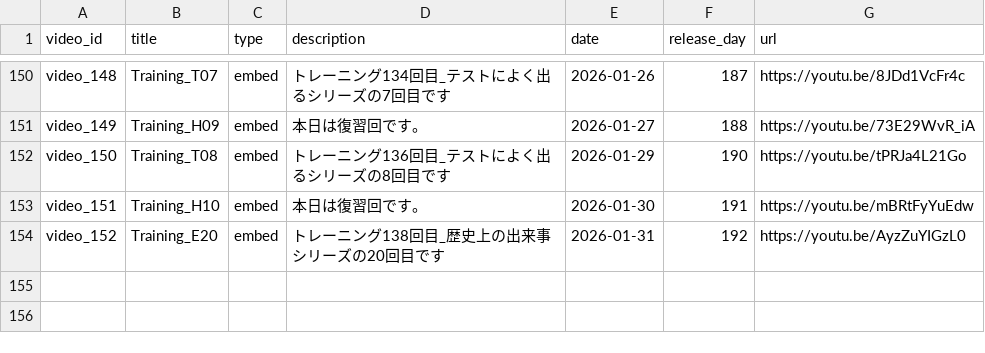
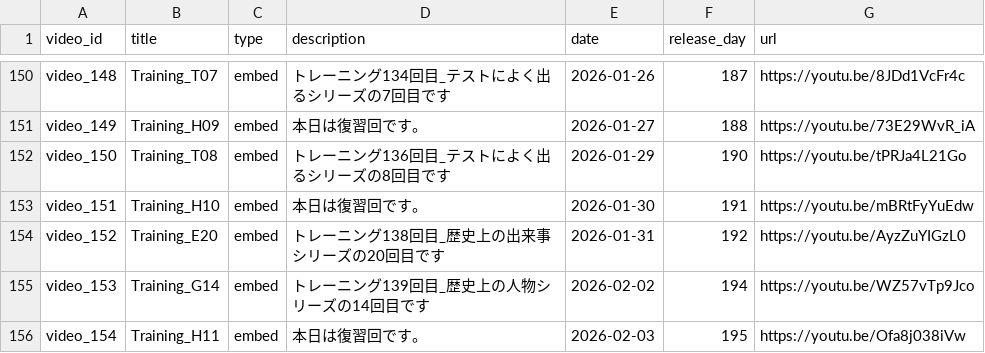
Before and after one commit to boost-ogawa/english-booster, a CSV file: videos.csv, drawn as a sheet; only a part is shown, gaps mark what is left out; the diff names each change by its address in the sheet, - before the commit and + after, or states it on an @@ line.

Commit message:
Add video

```diff
--- a/videos.csv
+++ b/videos.csv
+row 155: video_153 | Training_G14 | embed | トレーニング139回目_歴史上の人物シリーズの14回目です | 2026-02-02 | 194 | https://youtu.be/WZ57vTp9Jco
+row 156: video_154 | Training_H11 | embed | 本日は復習回です。 | 2026-02-03 | 195 | https://youtu.be/Ofa8j038iVw
```
